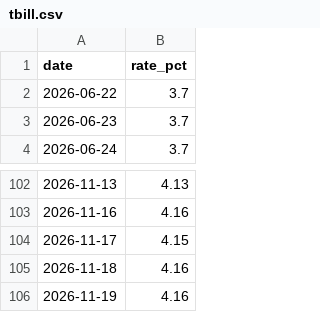
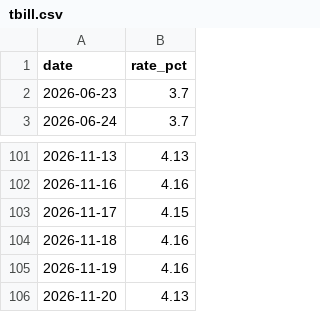
Before and after one commit to samedame/shadow_bot, a CSV file: data/tbill.csv, drawn as a sheet; only a part is shown, gaps mark what is left out.

```diff
--- a/data/tbill.csv
+++ b/data/tbill.csv
@@ -1,3 +1,2 @@
 date,rate_pct
-2026-06-22,3.7
 2026-06-23,3.7
@@ -106 +105,2 @@ date,rate_pct
 2026-11-19,4.16
+2026-11-20,4.13
```
Also changed, not shown: data/closes.csv, data/indices.csv, 4 other files.
